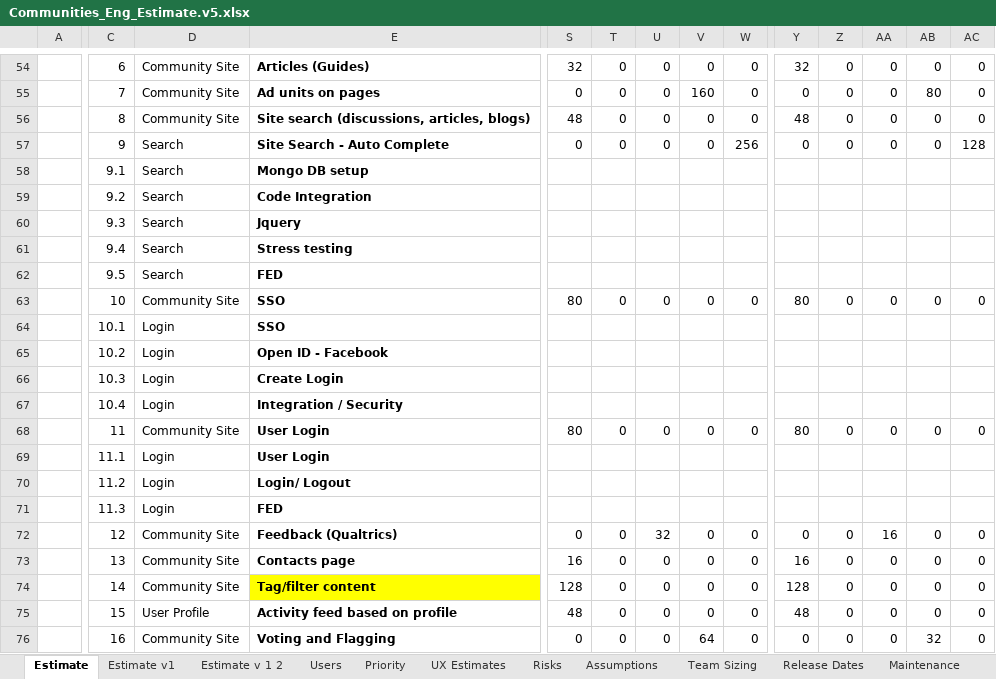
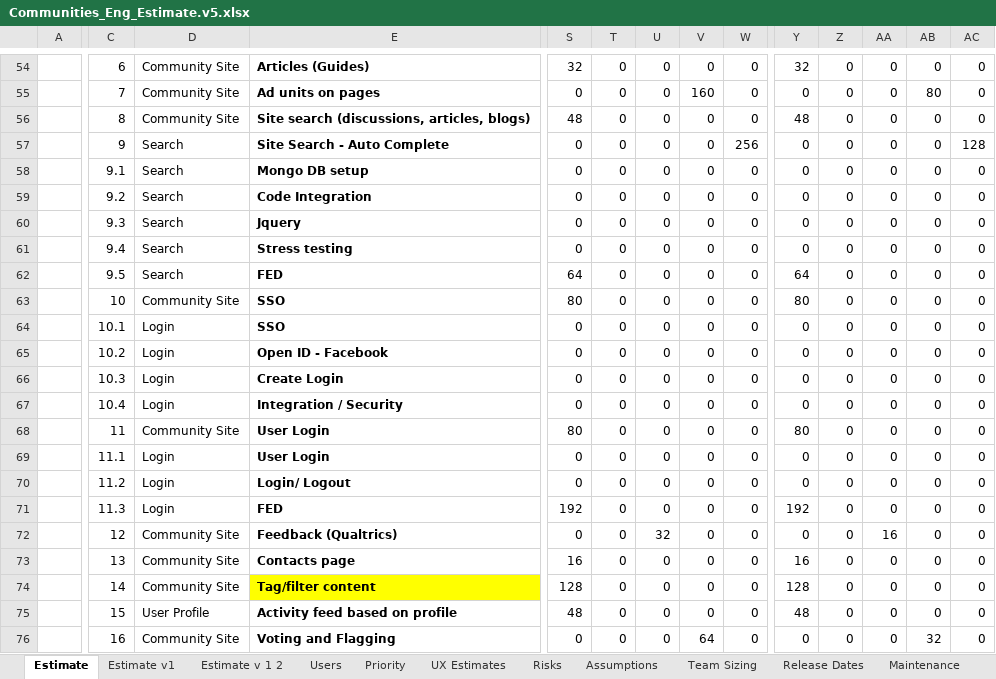
Before and after one commit to starbunks/ilikebeer, an Excel workbook: estimation/Communities_Eng_Estimate.v5.xlsx, sheet Estimate, drawn as a sheet; only a part is shown, gaps mark what is left out; values as stored, in another font and other column widths than the file's, no borders; removed rows and columns are numbered as before the commit, all else as after; rows hold the shown columns only; the diff covers the shown part only; the diff names each change by its address in the sheet, - before the commit and + after, or states it on an @@ line.

Commit message:
/ ‘estimation/Communities_Eng_Estimate.v5.xlsx’

```diff
--- a/estimation/Communities_Eng_Estimate.v5.xlsx (sheet Estimate)
+++ b/estimation/Communities_Eng_Estimate.v5.xlsx (sheet Estimate)
-row 58:  | 9.1 | Search | Mongo DB setup
-row 59:  | 9.2 | Search | Code Integration
-row 60:  | 9.3 | Search | Jquery
-row 61:  | 9.4 | Search | Stress testing
-row 62:  | 9.5 | Search | FED
+row 58:  | 9.1 | Search | Mongo DB setup | 0 | 0 | 0 | 0 | 0 | 0 | 0 | 0 | 0 | 0
+row 59:  | 9.2 | Search | Code Integration | 0 | 0 | 0 | 0 | 0 | 0 | 0 | 0 | 0 | 0
+row 60:  | 9.3 | Search | Jquery | 0 | 0 | 0 | 0 | 0 | 0 | 0 | 0 | 0 | 0
+row 61:  | 9.4 | Search | Stress testing | 0 | 0 | 0 | 0 | 0 | 0 | 0 | 0 | 0 | 0
+row 62:  | 9.5 | Search | FED | 64 | 0 | 0 | 0 | 0 | 64 | 0 | 0 | 0 | 0
-row 64:  | 10.1 | Login | SSO
-row 65:  | 10.2 | Login | Open ID - Facebook
-row 66:  | 10.3 | Login | Create Login
-row 67:  | 10.4 | Login | Integration / Security
+row 64:  | 10.1 | Login | SSO | 0 | 0 | 0 | 0 | 0 | 0 | 0 | 0 | 0 | 0
+row 65:  | 10.2 | Login | Open ID - Facebook | 0 | 0 | 0 | 0 | 0 | 0 | 0 | 0 | 0 | 0
+row 66:  | 10.3 | Login | Create Login | 0 | 0 | 0 | 0 | 0 | 0 | 0 | 0 | 0 | 0
+row 67:  | 10.4 | Login | Integration / Security | 0 | 0 | 0 | 0 | 0 | 0 | 0 | 0 | 0 | 0
-row 69:  | 11.1 | Login | User Login
-row 70:  | 11.2 | Login | Login/ Logout
+row 69:  | 11.1 | Login | User Login | 0 | 0 | 0 | 0 | 0 | 0 | 0 | 0 | 0 | 0
+row 70:  | 11.2 | Login | Login/ Logout | 0 | 0 | 0 | 0 | 0 | 0 | 0 | 0 | 0 | 0
-S71: (empty)
+S71: 192
-T71: (empty)
+T71: 0
-U71: (empty)
+U71: 0
-V71: (empty)
+V71: 0
-W71: (empty)
+W71: 0
-Y71: (empty)
+Y71: 192
-Z71: (empty)
+Z71: 0
-AA71: (empty)
+AA71: 0
-AB71: (empty)
+AB71: 0
-AC71: (empty)
+AC71: 0
```
Also changed, not shown: 43 added rows, 43 removed rows and 29 edited cells elsewhere in this sheet.
